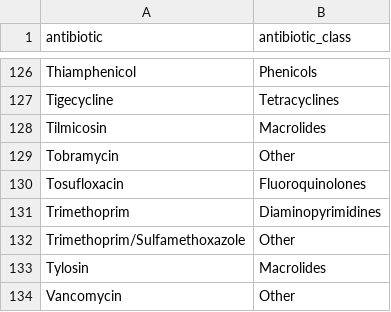
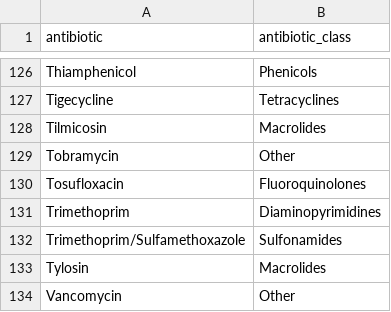
Before and after one commit to mandmeier/cn_antibiotics, a CSV file: data/output/meta/antibiotic_classes.csv, drawn as a sheet; only a part is shown, gaps mark what is left out.

```diff
--- a/data/output/meta/antibiotic_classes.csv
+++ b/data/output/meta/antibiotic_classes.csv
@@ -131,3 +131,3 @@ Tosufloxacin,Fluoroquinolones
 Trimethoprim,Diaminopyrimidines
-Trimethoprim/Sulfamethoxazole,Other
+Trimethoprim/Sulfamethoxazole,Sulfonamides
 Tylosin,Macrolides
```
Also changed, not shown: data/raw/reference/antibiotic_group_lookup.csv, 24 other files.
